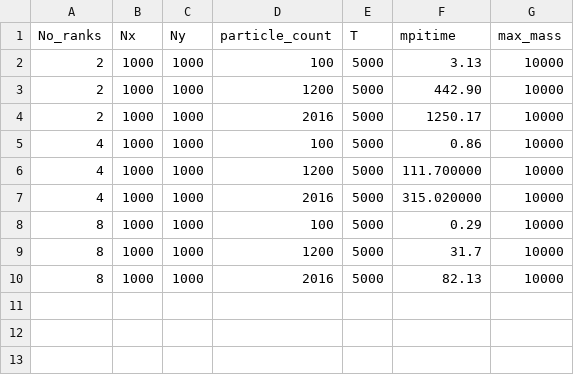
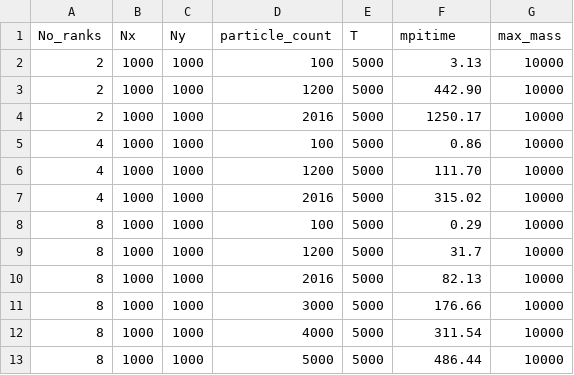
Before and after one commit to Buchenherz/uibk_parsys_19, a CSV file: proseminar/06/statistics/nbody-mpi.csv, drawn as a sheet; the diff names each change by its address in the sheet, - before the commit and + after, or states it on an @@ line.

```diff
--- a/proseminar/06/statistics/nbody-mpi.csv
+++ b/proseminar/06/statistics/nbody-mpi.csv
-F6 (mpitime): 111.700000
+F6 (mpitime): 111.70
-F7 (mpitime): 315.020000
+F7 (mpitime): 315.02
+row 11: 8 | 1000 | 1000 | 3000 | 5000 | 176.66 | 10000
+row 12: 8 | 1000 | 1000 | 4000 | 5000 | 311.54 | 10000
+row 13: 8 | 1000 | 1000 | 5000 | 5000 | 486.44 | 10000
```
Also changed, not shown: 3 other files.
